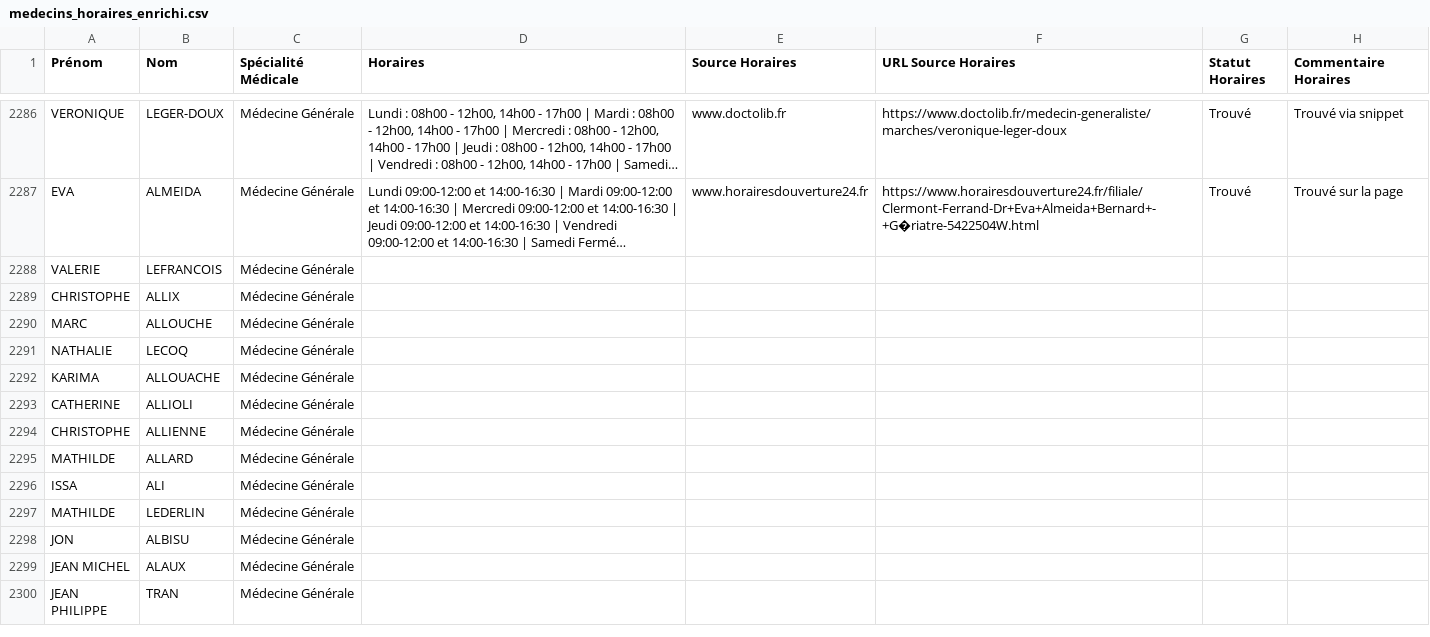
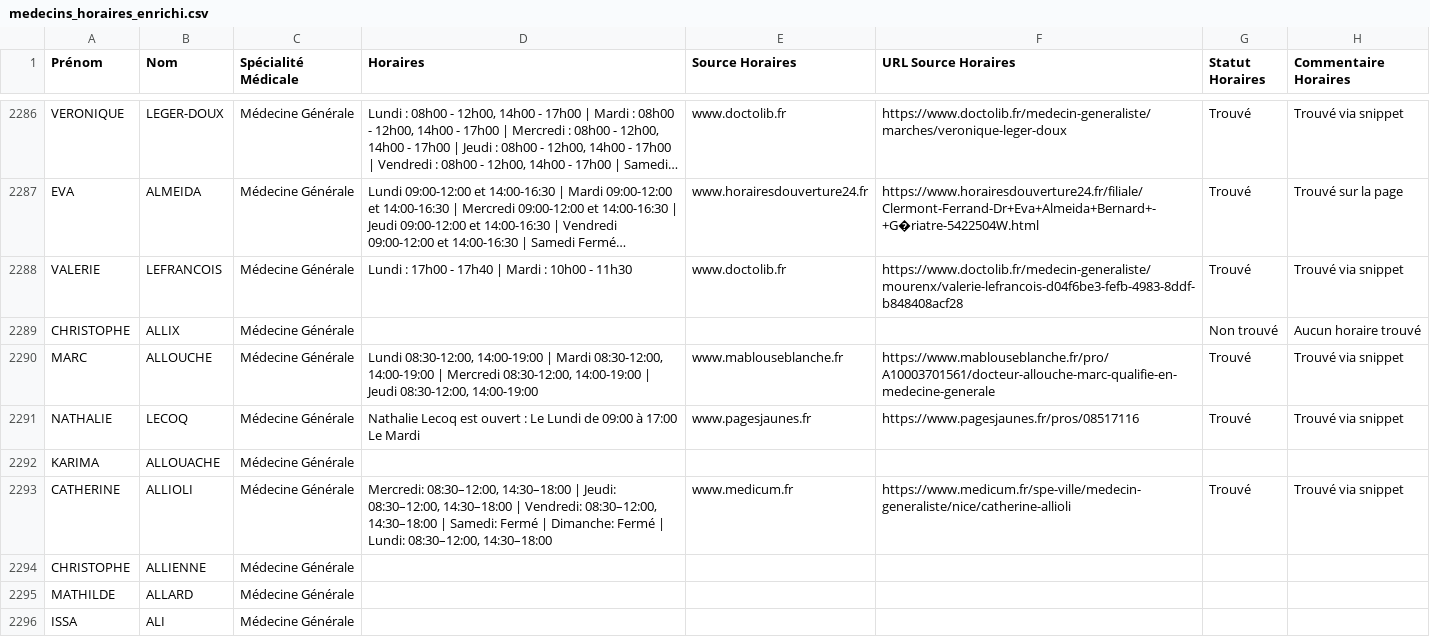
Before and after one commit to tsimokaza01-source/URL-9, a CSV file: medecins_horaires_enrichi.csv, drawn as a sheet; only a part is shown, gaps mark what is left out; the shorter side is filled out with more unchanged rows; long unchanged cells end in …; the diff names each change by its address in the sheet, - before the commit and + after, or states it on an @@ line.

```diff
--- a/medecins_horaires_enrichi.csv
+++ b/medecins_horaires_enrichi.csv
-D2288 (Horaires): (empty)
+D2288 (Horaires): Lundi : 17h00 - 17h40 | Mardi : 10h00 - 11h30
-E2288 (Source Horaires): (empty)
+E2288 (Source Horaires): www.doctolib.fr
-F2288 (URL Source Horaires): (empty)
+F2288 (URL Source Horaires): https://www.doctolib.fr/medecin-generaliste/mourenx/valerie-lefrancois-d04f6be3-fefb-4983-8ddf-b848408acf28
-G2288 (Statut Horaires): (empty)
+G2288 (Statut Horaires): Trouvé
-H2288 (Commentaire Horaires): (empty)
+H2288 (Commentaire Horaires): Trouvé via snippet
-G2289 (Statut Horaires): (empty)
+G2289 (Statut Horaires): Non trouvé
-H2289 (Commentaire Horaires): (empty)
+H2289 (Commentaire Horaires): Aucun horaire trouvé
-D2290 (Horaires): (empty)
+D2290 (Horaires): Lundi 08:30-12:00, 14:00-19:00 | Mardi 08:30-12:00, 14:00-19:00 | Mercredi 08:30-12:00, 14:00-19:00 | Jeudi 08:30-12:00, 14:00-19:00
-E2290 (Source Horaires): (empty)
+E2290 (Source Horaires): www.mablouseblanche.fr
-F2290 (URL Source Horaires): (empty)
+F2290 (URL Source Horaires): https://www.mablouseblanche.fr/pro/A10003701561/docteur-allouche-marc-qualifie-en-medecine-generale
-G2290:G2291 (Statut Horaires): (empty)
+G2290:G2291 (Statut Horaires): Trouvé
-H2290:H2291 (Commentaire Horaires): (empty)
+H2290:H2291 (Commentaire Horaires): Trouvé via snippet
-D2291 (Horaires): (empty)
+D2291 (Horaires): Nathalie Lecoq est ouvert : Le Lundi de 09:00 à 17:00 Le Mardi
-E2291 (Source Horaires): (empty)
+E2291 (Source Horaires): www.pagesjaunes.fr
-F2291 (URL Source Horaires): (empty)
+F2291 (URL Source Horaires): https://www.pagesjaunes.fr/pros/08517116
-D2293 (Horaires): (empty)
+D2293 (Horaires): Mercredi: 08:30–12:00, 14:30–18:00 | Jeudi: 08:30–12:00, 14:30–18:00 | Vendredi: 08:30–12:00, 14:30–18:00 | Samedi: Fermé | Dimanche: Fermé | Lundi: 08:30–12:00, 14:30–18:00
-E2293 (Source Horaires): (empty)
+E2293 (Source Horaires): www.medicum.fr
-F2293 (URL Source Horaires): (empty)
+F2293 (URL Source Horaires): https://www.medicum.fr/spe-ville/medecin-generaliste/nice/catherine-allioli
-G2293 (Statut Horaires): (empty)
+G2293 (Statut Horaires): Trouvé
-H2293 (Commentaire Horaires): (empty)
+H2293 (Commentaire Horaires): Trouvé via snippet
```
